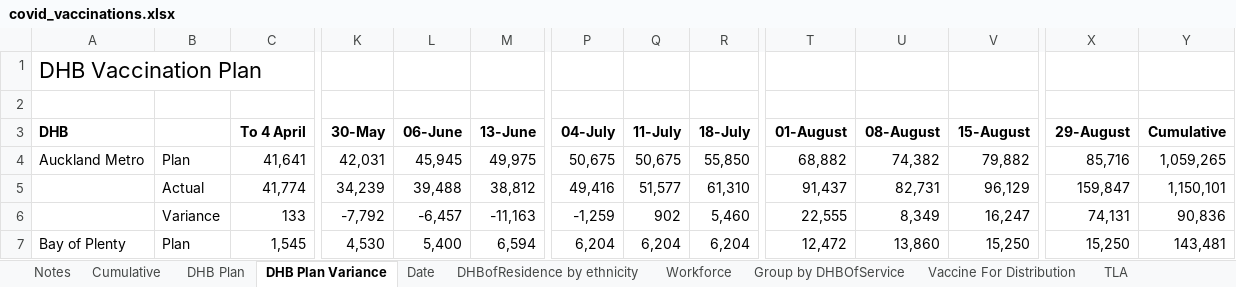
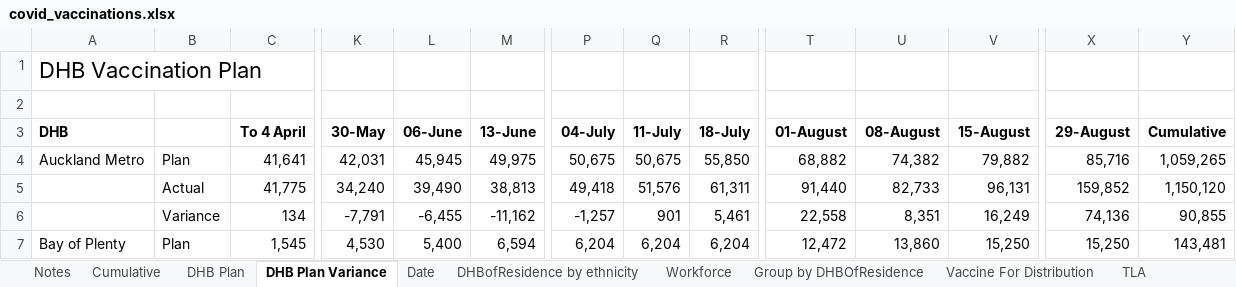
Before and after one commit to Mike-Honey/covid-19-nz-vaccinations, an Excel workbook: covid_vaccinations.xlsx, sheet DHB Plan Variance, drawn as a sheet; only a part is shown, gaps mark what is left out; values as stored, in another font and other column widths than the file's, no borders; the diff covers the shown part only; the diff names each change by its address in the sheet, - before the commit and + after, or states it on an @@ line.

```diff
--- a/covid_vaccinations.xlsx (sheet DHB Plan Variance)
+++ b/covid_vaccinations.xlsx (sheet DHB Plan Variance)
-sheet tab: Group by DHBOfService
+sheet tab: Group by DHBOfResidence
-C5 (To 4 April): 41,774
+C5 (To 4 April): 41,775
-K5 (30-May): 34,239
+K5 (30-May): 34,240
-L5 (06-June): 39,488
+L5 (06-June): 39,490
-M5 (13-June): 38,812
+M5 (13-June): 38,813
-P5 (04-July): 49,416
+P5 (04-July): 49,418
-Q5 (11-July): 51,577
+Q5 (11-July): 51,576
-R5 (18-July): 61,310
+R5 (18-July): 61,311
-T5 (01-August): 91,437
+T5 (01-August): 91,440
-U5 (08-August): 82,731
+U5 (08-August): 82,733
-V5 (15-August): 96,129
+V5 (15-August): 96,131
-X5 (29-August): 159,847
+X5 (29-August): 159,852
-Y5 (Cumulative): 1,150,101
+Y5 (Cumulative): 1,150,120
-C6 (To 4 April): 133
+C6 (To 4 April): 134
-K6 (30-May): -7,792
+K6 (30-May): -7,791
-L6 (06-June): -6,457
+L6 (06-June): -6,455
-M6 (13-June): -11,163
+M6 (13-June): -11,162
-P6 (04-July): -1,259
+P6 (04-July): -1,257
-Q6 (11-July): 902
+Q6 (11-July): 901
-R6 (18-July): 5,460
+R6 (18-July): 5,461
-T6 (01-August): 22,555
+T6 (01-August): 22,558
-U6 (08-August): 8,349
+U6 (08-August): 8,351
-V6 (15-August): 16,247
+V6 (15-August): 16,249
-X6 (29-August): 74,131
+X6 (29-August): 74,136
-Y6 (Cumulative): 90,836
+Y6 (Cumulative): 90,855
```
Also changed, not shown: 4 added rows, 4 removed rows and 164 edited cells elsewhere in this sheet, sheet Group by DHBOfResidence, sheet DHBofResidence by ethnicity, sheet TLA, sheet Date, sheet Cumulative, sheet Workforce, 2 more sheets, 1 other file.
